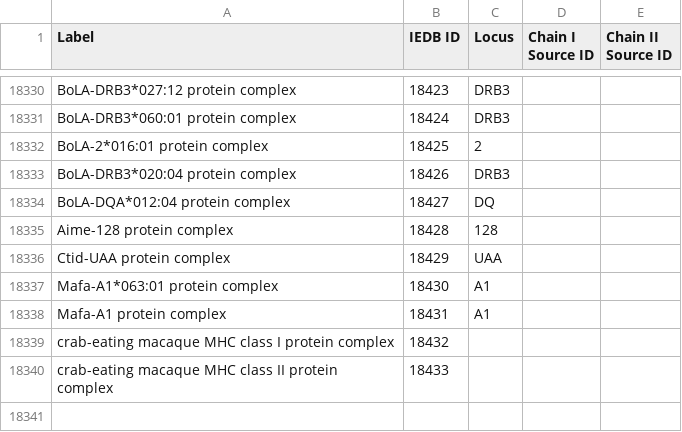
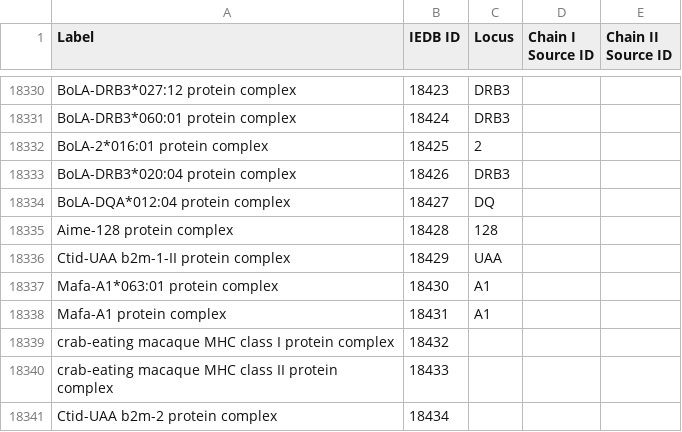
Before and after one commit to IEDB/MRO, a TSV file: iedb/iedb.tsv, drawn as a sheet; only a part is shown, gaps mark what is left out.

```diff
--- a/iedb/iedb.tsv
+++ b/iedb/iedb.tsv
@@ -18335,3 +18335,3 @@ BoLA-DQA*012:04 protein complex	18427	DQ
 Aime-128 protein complex	18428	128		
-Ctid-UAA protein complex	18429	UAA		
+Ctid-UAA b2m-1-II protein complex	18429	UAA		
 Mafa-A1*063:01 protein complex	18430	A1		
@@ -18340 +18340,2 @@ crab-eating macaque MHC class I protein complex	18432
 crab-eating macaque MHC class II protein complex	18433			
+Ctid-UAA b2m-2 protein complex	18434			
```
Also changed, not shown: ontology/chain.tsv, ontology/core.tsv, 4 other files.
